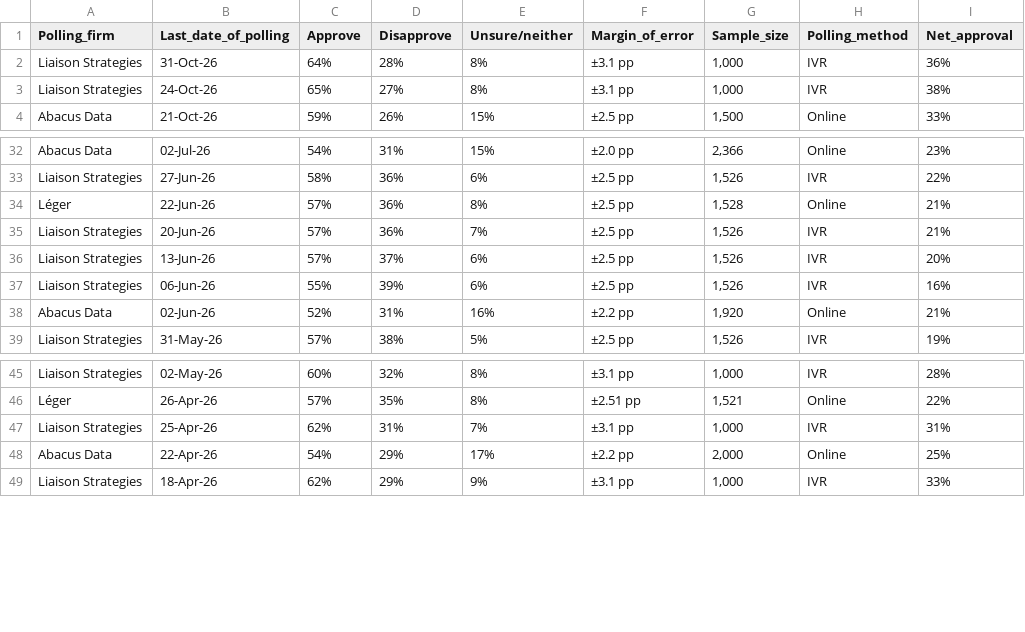
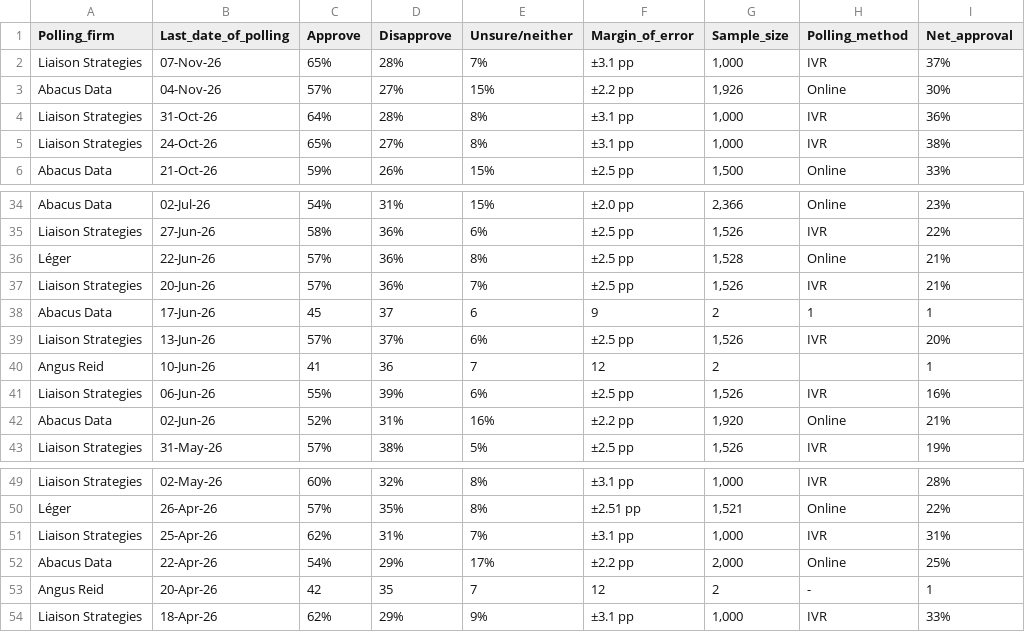
Before and after one commit to CGP05/carney-approval-LOESS-regression, a CSV file: carney government approval polls.csv, drawn as a sheet; only a part is shown, gaps mark what is left out.

```diff
--- a/carney government approval polls.csv
+++ b/carney government approval polls.csv
@@ -1,2 +1,4 @@
 Polling_firm,Last_date_of_polling,Approve,Disapprove,Unsure/neither,Margin_of_error,Sample_size,Polling_method,Net_approval
+Liaison Strategies,07-Nov-26,65%,28%,7%,±3.1 pp,"1,000",IVR,37%
+Abacus Data,04-Nov-26,57%,27%,15%,±2.2 pp,"1,926",Online,30%
 Liaison Strategies,31-Oct-26,64%,28%,8%,±3.1 pp,"1,000",IVR,36%
@@ -35,3 +37,5 @@ Léger,22-Jun-26,57%,36%,8%,±2.5 pp,"1,528",Online,21%
 Liaison Strategies,20-Jun-26,57%,36%,7%,±2.5 pp,"1,526",IVR,21%
+Abacus Data,17-Jun-26,45,37,6,9,2,1,1
 Liaison Strategies,13-Jun-26,57%,37%,6%,±2.5 pp,"1,526",IVR,20%
+Angus Reid,10-Jun-26,41,36,7,12,2,,1
 Liaison Strategies,06-Jun-26,55%,39%,6%,±2.5 pp,"1,526",IVR,16%
@@ -48,2 +52,3 @@ Liaison Strategies,25-Apr-26,62%,31%,7%,±3.1 pp,"1,000",IVR,31%
 Abacus Data,22-Apr-26,54%,29%,17%,±2.2 pp,"2,000",Online,25%
+Angus Reid,20-Apr-26,42,35,7,12,2,-,1
 Liaison Strategies,18-Apr-26,62%,29%,9%,±3.1 pp,"1,000",IVR,33%
```
Also changed, not shown: 2 other files.
